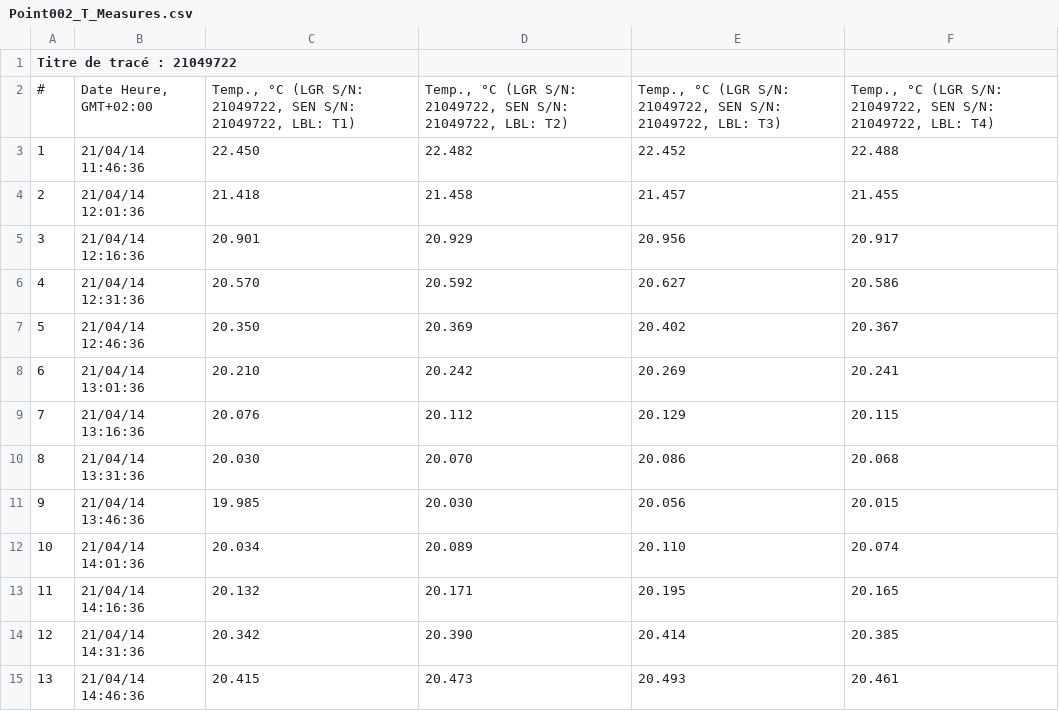
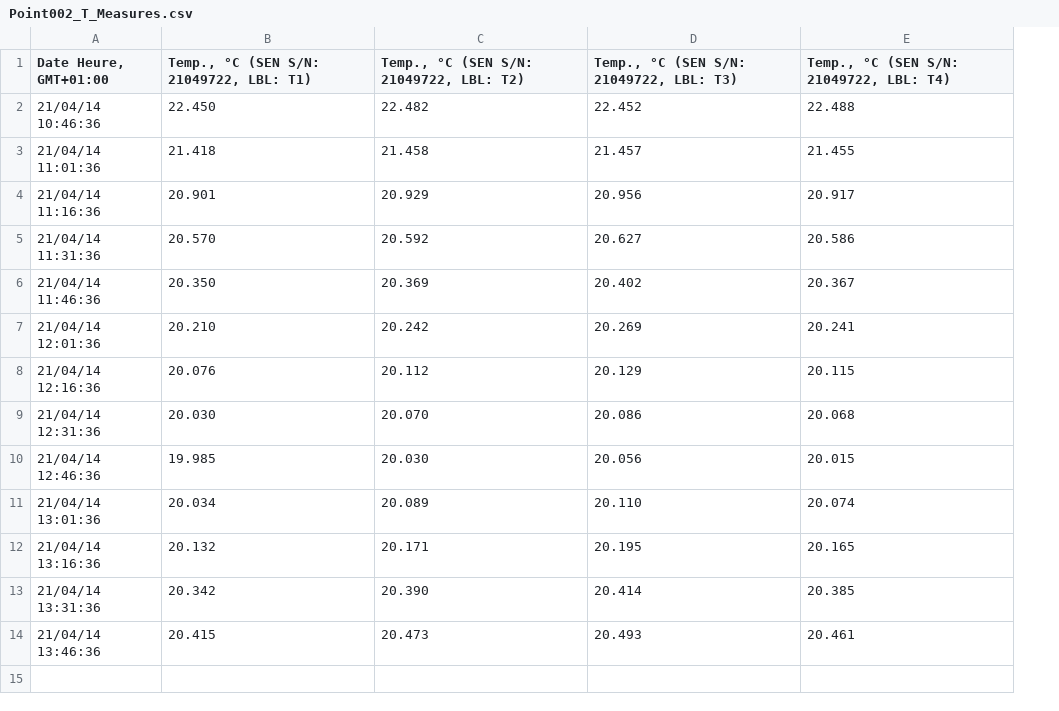
Before and after one commit to SandraClodion/projet_molonaviz, a CSV file: EXEMPLES FICHIERS/Measures/Point002/Point002_T_Measures.csv, drawn as a sheet; removed rows and columns are numbered as before the commit, all else as after; the diff names each change by its address in the sheet, - before the commit and + after, or states it on an @@ line.

```diff
--- a/EXEMPLES FICHIERS/Measures/Point002/Point002_T_Measures.csv
+++ b/EXEMPLES FICHIERS/Measures/Point002/Point002_T_Measures.csv
-column A (Titre de tracé : 21049722), rows 3-15: 1 | 2 | 3 | 4 | 5 | 6 | 7 | 8 | 9 | 10 | 11 | 12 | 13
-A1: (empty)
+A1: Date Heure, GMT+01:00
-B1: (empty)
+B1: Temp., °C (SEN S/N: 21049722, LBL: T1)
-C1: (empty)
+C1: Temp., °C (SEN S/N: 21049722, LBL: T2)
-D1: (empty)
+D1: Temp., °C (SEN S/N: 21049722, LBL: T3)
-E1: (empty)
+E1: Temp., °C (SEN S/N: 21049722, LBL: T4)
-row 2: # | Date Heure, GMT+02:00 | Temp., °C (LGR S/N: 21049722, SEN S/N: 21049722, LBL: T1) | Temp., °C (LGR S/N: 21049722, SEN S/N: 21049722, LBL: T2) | Temp., °C (LGR S/N: 21049722, SEN S/N: 21049722, LBL: T3) | Temp., °C (LGR S/N: 21049722, SEN S/N: 21049722, LBL: T4)
-A2 (Date Heure, GMT+01:00): 21/04/14 11:46:36
+A2 (Date Heure, GMT+01:00): 21/04/14 10:46:36
-A3 (Date Heure, GMT+01:00): 21/04/14 12:01:36
+A3 (Date Heure, GMT+01:00): 21/04/14 11:01:36
-A4 (Date Heure, GMT+01:00): 21/04/14 12:16:36
+A4 (Date Heure, GMT+01:00): 21/04/14 11:16:36
-A5 (Date Heure, GMT+01:00): 21/04/14 12:31:36
+A5 (Date Heure, GMT+01:00): 21/04/14 11:31:36
-A6 (Date Heure, GMT+01:00): 21/04/14 12:46:36
+A6 (Date Heure, GMT+01:00): 21/04/14 11:46:36
-A7 (Date Heure, GMT+01:00): 21/04/14 13:01:36
+A7 (Date Heure, GMT+01:00): 21/04/14 12:01:36
-A8 (Date Heure, GMT+01:00): 21/04/14 13:16:36
+A8 (Date Heure, GMT+01:00): 21/04/14 12:16:36
-A9 (Date Heure, GMT+01:00): 21/04/14 13:31:36
+A9 (Date Heure, GMT+01:00): 21/04/14 12:31:36
-A10 (Date Heure, GMT+01:00): 21/04/14 13:46:36
+A10 (Date Heure, GMT+01:00): 21/04/14 12:46:36
-A11 (Date Heure, GMT+01:00): 21/04/14 14:01:36
+A11 (Date Heure, GMT+01:00): 21/04/14 13:01:36
-A12 (Date Heure, GMT+01:00): 21/04/14 14:16:36
+A12 (Date Heure, GMT+01:00): 21/04/14 13:16:36
-A13 (Date Heure, GMT+01:00): 21/04/14 14:31:36
+A13 (Date Heure, GMT+01:00): 21/04/14 13:31:36
-A14 (Date Heure, GMT+01:00): 21/04/14 14:46:36
+A14 (Date Heure, GMT+01:00): 21/04/14 13:46:36
```
Also changed, not shown: 4 other files.
